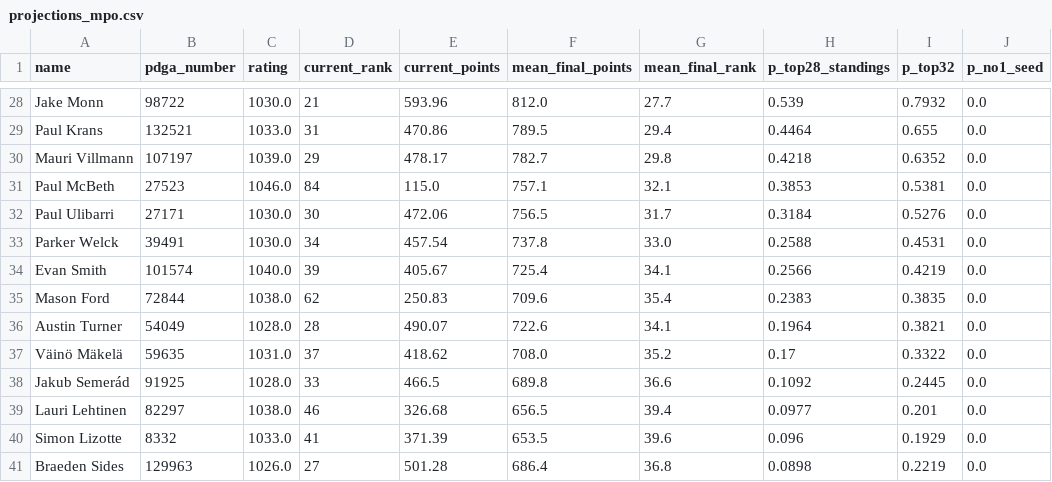
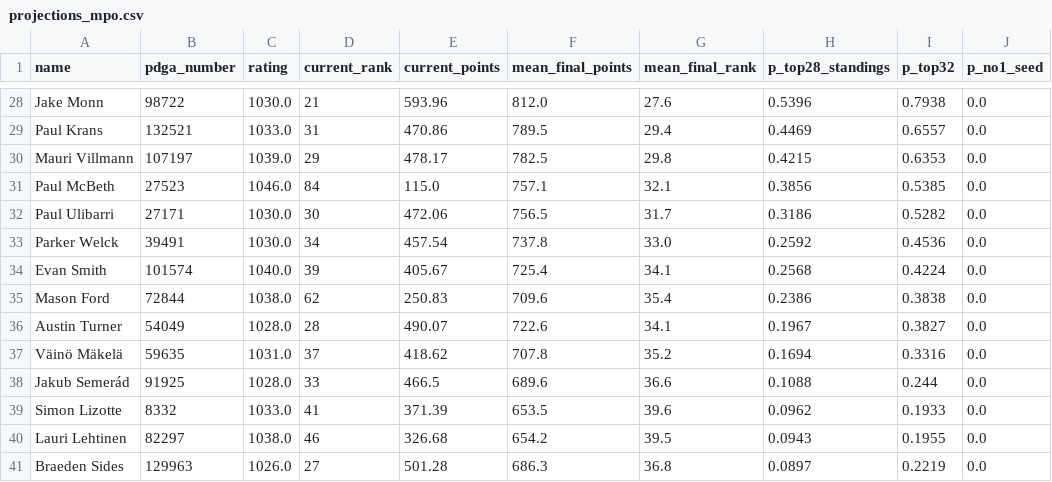
Before and after one commit to dgoodenough/discgolf, a CSV file: results/2026/projections_mpo.csv, drawn as a sheet; only a part is shown, gaps mark what is left out; removed rows and columns are numbered as before the commit, all else as after; the diff covers the shown part only; the diff names each change by its address in the sheet, - before the commit and + after, or states it on an @@ line.

```diff
--- a/results/2026/projections_mpo.csv
+++ b/results/2026/projections_mpo.csv
-G28 (mean_final_rank): 27.7
+G28 (mean_final_rank): 27.6
-H28 (p_top28_standings): 0.539
+H28 (p_top28_standings): 0.5396
-I28 (p_top32): 0.7932
+I28 (p_top32): 0.7938
-H29 (p_top28_standings): 0.4464
+H29 (p_top28_standings): 0.4469
-I29 (p_top32): 0.655
+I29 (p_top32): 0.6557
-F30 (mean_final_points): 782.7
+F30 (mean_final_points): 782.5
-H30 (p_top28_standings): 0.4218
+H30 (p_top28_standings): 0.4215
-I30 (p_top32): 0.6352
+I30 (p_top32): 0.6353
-H31 (p_top28_standings): 0.3853
+H31 (p_top28_standings): 0.3856
-I31 (p_top32): 0.5381
+I31 (p_top32): 0.5385
-H32 (p_top28_standings): 0.3184
+H32 (p_top28_standings): 0.3186
-I32 (p_top32): 0.5276
+I32 (p_top32): 0.5282
-H33 (p_top28_standings): 0.2588
+H33 (p_top28_standings): 0.2592
-I33 (p_top32): 0.4531
+I33 (p_top32): 0.4536
-H34 (p_top28_standings): 0.2566
+H34 (p_top28_standings): 0.2568
-I34 (p_top32): 0.4219
+I34 (p_top32): 0.4224
-H35 (p_top28_standings): 0.2383
+H35 (p_top28_standings): 0.2386
-I35 (p_top32): 0.3835
+I35 (p_top32): 0.3838
-H36 (p_top28_standings): 0.1964
+H36 (p_top28_standings): 0.1967
-I36 (p_top32): 0.3821
+I36 (p_top32): 0.3827
-F37 (mean_final_points): 708.0
+F37 (mean_final_points): 707.8
-H37 (p_top28_standings): 0.17
+H37 (p_top28_standings): 0.1694
-I37 (p_top32): 0.3322
+I37 (p_top32): 0.3316
-F38 (mean_final_points): 689.8
+F38 (mean_final_points): 689.6
-H38 (p_top28_standings): 0.1092
+H38 (p_top28_standings): 0.1088
-I38 (p_top32): 0.2445
+I38 (p_top32): 0.244
-row 39: Lauri Lehtinen | 82297 | 1038.0 | 46 | 326.68 | 656.5 | 39.4 | 0.0977 | 0.201 | 0.0
-H39 (p_top28_standings): 0.096
+H39 (p_top28_standings): 0.0962
-I39 (p_top32): 0.1929
+I39 (p_top32): 0.1933
+row 40: Lauri Lehtinen | 82297 | 1038.0 | 46 | 326.68 | 654.2 | 39.5 | 0.0943 | 0.1955 | 0.0
-F41 (mean_final_points): 686.4
+F41 (mean_final_points): 686.3
-H41 (p_top28_standings): 0.0898
+H41 (p_top28_standings): 0.0897
```
Also changed, not shown: 1 added row, 1 removed row and 78 edited cells elsewhere in this file, 3 other files.
